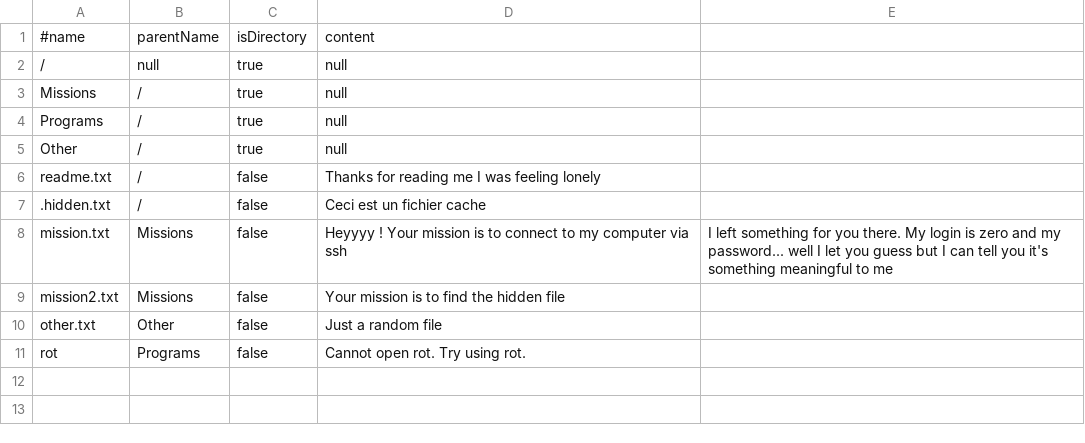
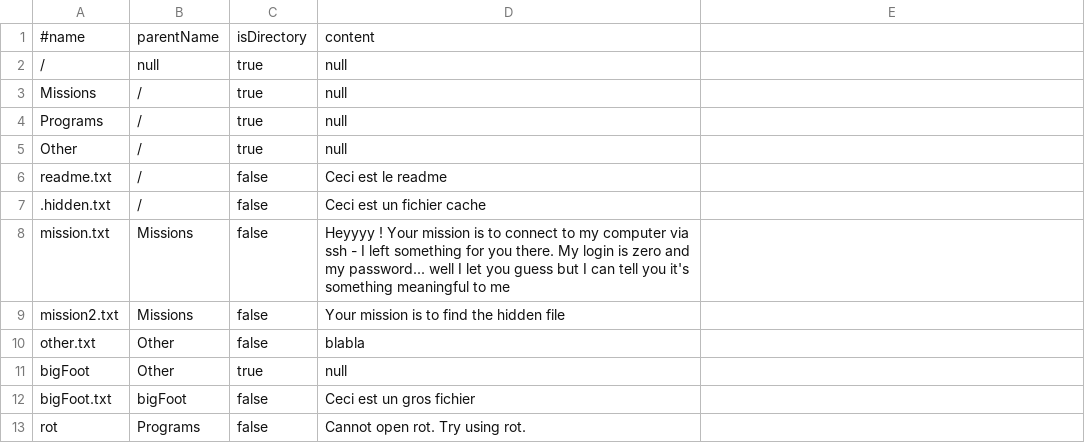
Before and after one commit to MordakLaMeuh/hacking_game, a CSV file: server/websocket/tutoVFS.csv, drawn as a sheet.

```diff
--- a/server/websocket/tutoVFS.csv
+++ b/server/websocket/tutoVFS.csv
@@ -5,7 +5,9 @@ Programs,/,true,null
 Other,/,true,null
-readme.txt,/,false,Thanks for reading me I was feeling lonely
+readme.txt,/,false,Ceci est le readme
 .hidden.txt,/,false,Ceci est un fichier cache
-mission.txt,Missions,false,Heyyyy ! Your mission is to connect to my computer via ssh, I left something for you there. My login is zero and my password... well I let you guess but I can tell you it's something meaningful to me
+mission.txt,Missions,false,Heyyyy ! Your mission is to connect to my computer via ssh - I left something for you there. My login is zero and my password... well I let you guess but I can tell you it's something meaningful to me
 mission2.txt,Missions,false,Your mission is to find the hidden file
-other.txt,Other,false,Just a random file
+other.txt,Other,false,blabla
+bigFoot,Other,true,null
+bigFoot.txt,bigFoot,false,Ceci est un gros fichier
 rot,Programs,false,Cannot open rot. Try using rot.
```
Also changed, not shown: 3 other files.
